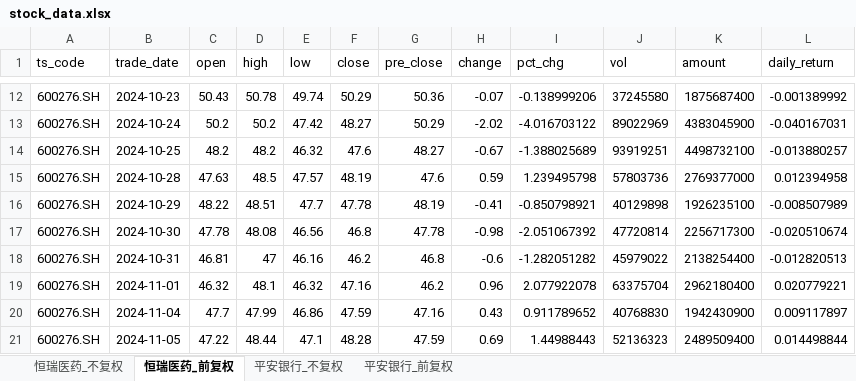
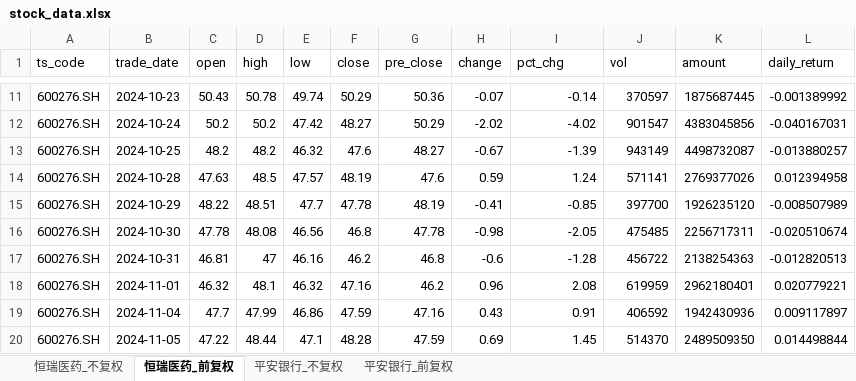
Before and after one commit to yyps-edu/ba_agent, an Excel workbook: stock_data.xlsx, sheet 恒瑞医药_前复权, drawn as a sheet; only a part is shown, gaps mark what is left out; values as stored, in another font and other column widths than the file's, no borders; addresses are those after the commit; the diff covers the shown part only; the diff names each change by its address in the sheet, - before the commit and + after, or states it on an @@ line.

```diff
--- a/stock_data.xlsx (sheet 恒瑞医药_前复权)
+++ b/stock_data.xlsx (sheet 恒瑞医药_前复权)
-I11 (pct_chg): -0.138999206
+I11 (pct_chg): -0.14
-J11 (vol): 37245580
+J11 (vol): 370597
-K11 (amount): 1875687400
+K11 (amount): 1875687445
-I12 (pct_chg): -4.016703122
+I12 (pct_chg): -4.02
-J12 (vol): 89022969
+J12 (vol): 901547
-K12 (amount): 4383045900
+K12 (amount): 4383045856
-I13 (pct_chg): -1.388025689
+I13 (pct_chg): -1.39
-J13 (vol): 93919251
+J13 (vol): 943149
-K13 (amount): 4498732100
+K13 (amount): 4498732087
-I14 (pct_chg): 1.239495798
+I14 (pct_chg): 1.24
-J14 (vol): 57803736
+J14 (vol): 571141
-K14 (amount): 2769377000
+K14 (amount): 2769377026
-I15 (pct_chg): -0.850798921
+I15 (pct_chg): -0.85
-J15 (vol): 40129898
+J15 (vol): 397700
-K15 (amount): 1926235100
+K15 (amount): 1926235120
-I16 (pct_chg): -2.051067392
+I16 (pct_chg): -2.05
-J16 (vol): 47720814
+J16 (vol): 475485
-K16 (amount): 2256717300
+K16 (amount): 2256717311
-I17 (pct_chg): -1.282051282
+I17 (pct_chg): -1.28
-J17 (vol): 45979022
+J17 (vol): 456722
-K17 (amount): 2138254400
+K17 (amount): 2138254363
-I18 (pct_chg): 2.077922078
+I18 (pct_chg): 2.08
-J18 (vol): 63375704
+J18 (vol): 619959
-K18 (amount): 2962180400
+K18 (amount): 2962180401
-I19 (pct_chg): 0.911789652
+I19 (pct_chg): 0.91
-J19 (vol): 40768830
+J19 (vol): 406592
-K19 (amount): 1942430900
+K19 (amount): 1942430936
-I20 (pct_chg): 1.44988443
+I20 (pct_chg): 1.45
-J20 (vol): 52136323
+J20 (vol): 514370
-K20 (amount): 2489509400
+K20 (amount): 2489509350
```
Also changed, not shown: 1 removed row and 1423 edited cells elsewhere in this sheet, sheet 恒瑞医药_不复权, sheet 平安银行_不复权, sheet 平安银行_前复权, 1 other file.
